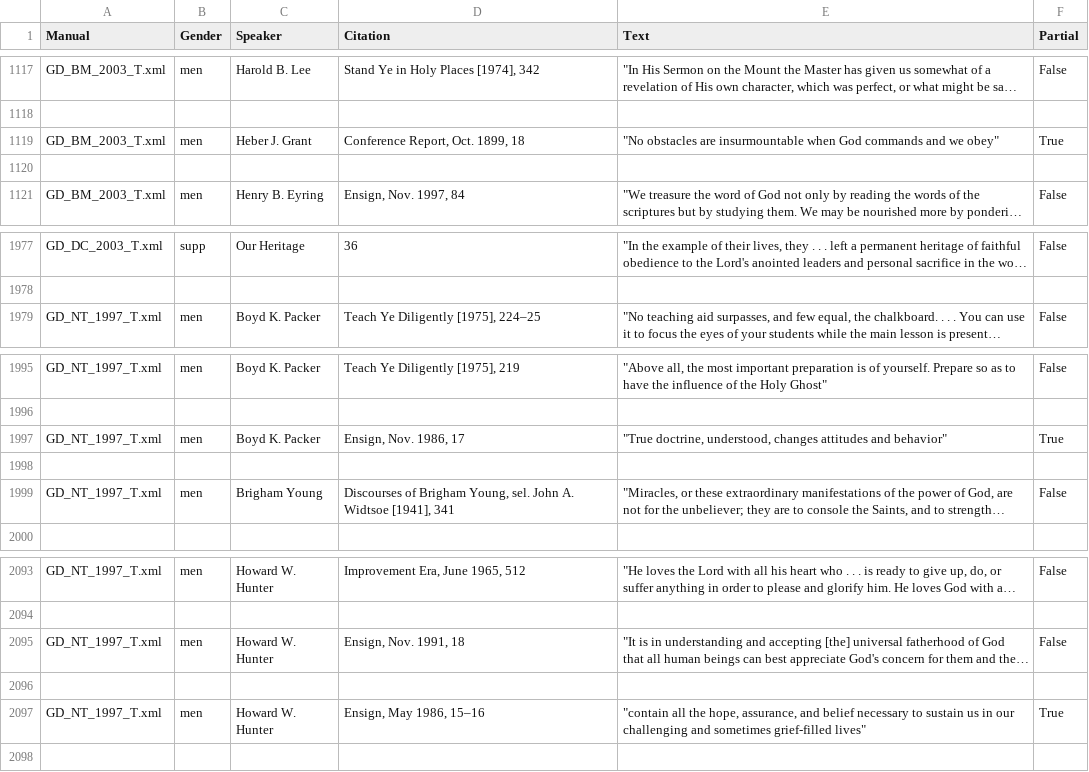
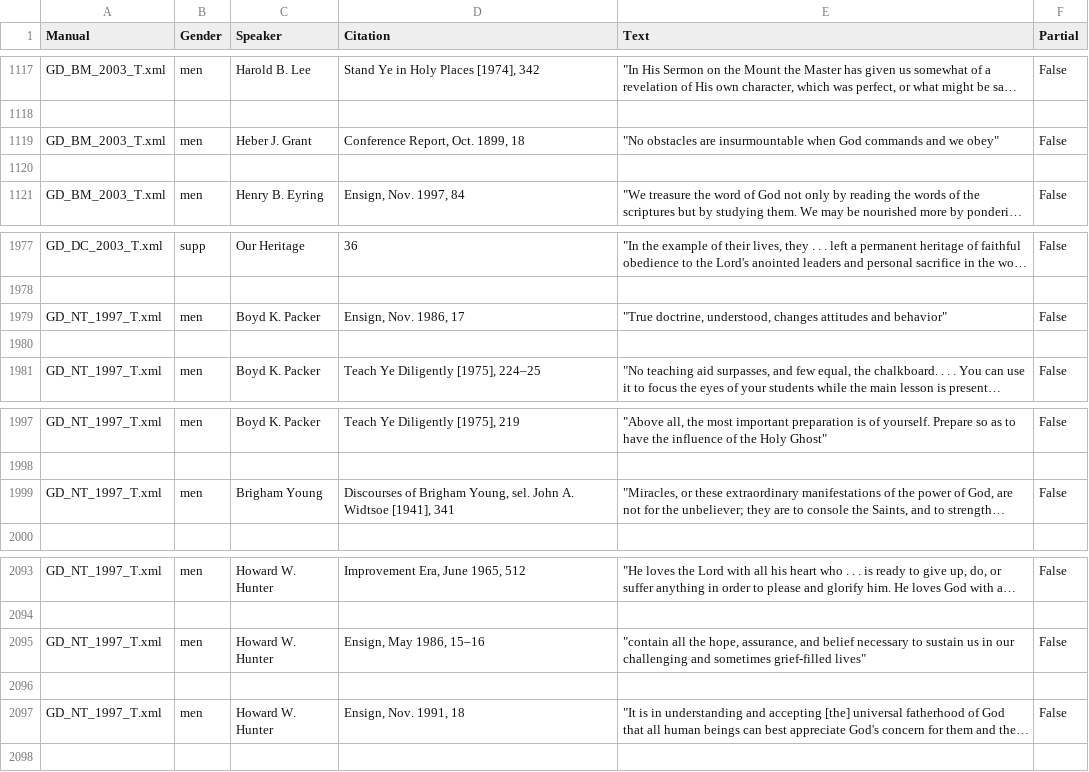
Before and after one commit to ehcall/MA_Dissertation, a CSV file: Data_Analysis_Programs/quote_data.csv (was Cleaning Programs/quote_data.csv), drawn as a sheet; only a part is shown, gaps mark what is left out; long unchanged cells end in …; removed rows and columns are numbered as before the commit, all else as after; the diff names each change by its address in the sheet, - before the commit and + after, or states it on an @@ line.

Commit message:
Rearranging files; data analysis of keywords

```diff
--- a/Cleaning Programs/quote_data.csv
+++ b/Data_Analysis_Programs/quote_data.csv
-F1119 (Partial): True
+F1119 (Partial): False
+row 1979: GD_NT_1997_T.xml | men | Boyd K. Packer | Ensign, Nov. 1986, 17 | "True doctrine, understood, changes attitudes and behavior" | False
+row 1980: (empty)
-row 1997: GD_NT_1997_T.xml | men | Boyd K. Packer | Ensign, Nov. 1986, 17 | "True doctrine, understood, changes attitudes and behavior" | True
-row 1998: (empty)
+row 2095: GD_NT_1997_T.xml | men | Howard W. Hunter | Ensign, May 1986, 15–16 | "contain all the hope, assurance, and belief necessary to sustain us in our challenging and sometimes grief-filled lives" | False
+row 2096: (empty)
-row 2096: (empty)
-row 2097: GD_NT_1997_T.xml | men | Howard W. Hunter | Ensign, May 1986, 15–16 | "contain all the hope, assurance, and belief necessary to sustain us in our challenging and sometimes grief-filled lives" | True
```
Also changed, not shown: 15 other files.
